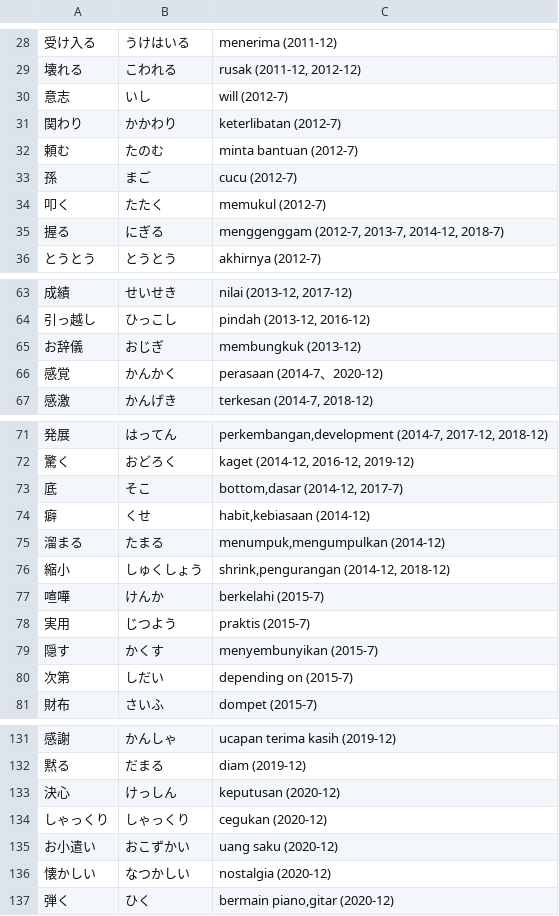
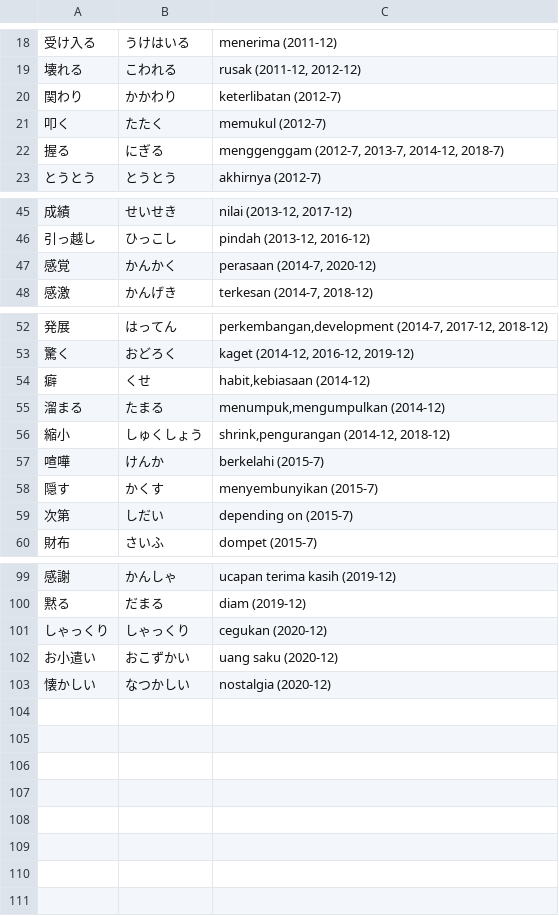
Before and after one commit to moemoe89/simple-quizify, a CSV file: jlpt-soal-asli-n3-kosakata.csv, drawn as a sheet; only a part is shown, gaps mark what is left out; removed rows and columns are numbered as before the commit, all else as after; the diff covers the shown part only; the diff names each change by its address in the sheet, - before the commit and + after, or states it on an @@ line.

```diff
--- a/jlpt-soal-asli-n3-kosakata.csv
+++ b/jlpt-soal-asli-n3-kosakata.csv
-row 30: 意志 | いし | will (2012-7)
-row 32: 頼む | たのむ | minta bantuan (2012-7)
-row 33: 孫 | まご | cucu (2012-7)
-row 65: お辞儀 | おじぎ | membungkuk (2013-12)
-C47: perasaan (2014-7、2020-12)
+C47: perasaan (2014-7, 2020-12)
-row 73: 底 | そこ | bottom,dasar (2014-12, 2017-7)
-row 78: 実用 | じつよう | praktis (2015-7)
-row 133: 決心 | けっしん | keputusan (2020-12)
-row 137: 弾く | ひく | bermain piano,gitar (2020-12)
```
Also changed, not shown: 26 removed rows elsewhere in this file.
